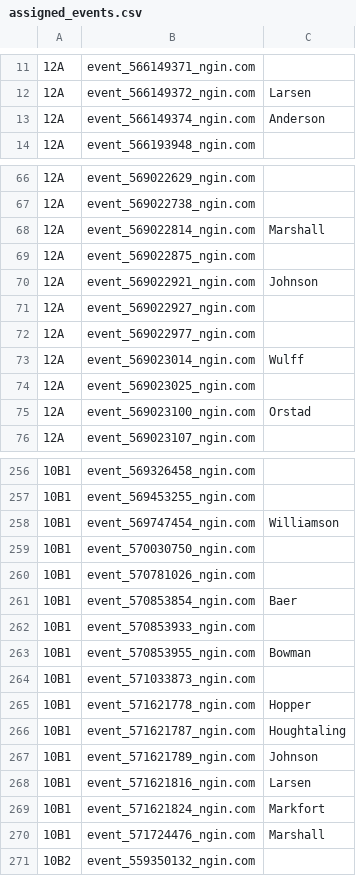
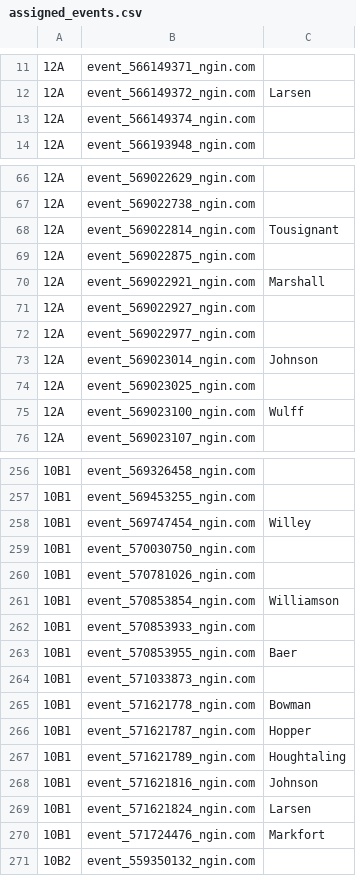
Before and after one commit to norm0/lockerroom, a CSV file: assigned_events.csv, drawn as a sheet; only a part is shown, gaps mark what is left out; the diff covers the shown part only; the diff names each change by its address in the sheet, - before the commit and + after, or states it on an @@ line.

```diff
--- a/assigned_events.csv
+++ b/assigned_events.csv
-C13: Anderson
+C13: (empty)
-C68: Marshall
+C68: Tousignant
-C70: Johnson
+C70: Marshall
-C73: Wulff
+C73: Johnson
-C75: Orstad
+C75: Wulff
-C258: Williamson
+C258: Willey
-C261: Baer
+C261: Williamson
-C263: Bowman
+C263: Baer
-C265: Hopper
+C265: Bowman
-C266: Houghtaling
+C266: Hopper
-C267: Johnson
+C267: Houghtaling
-C268: Larsen
+C268: Johnson
-C269: Markfort
+C269: Larsen
-C270: Marshall
+C270: Markfort
```
Also changed, not shown: 29 edited cells elsewhere in this file, 4 other files.
